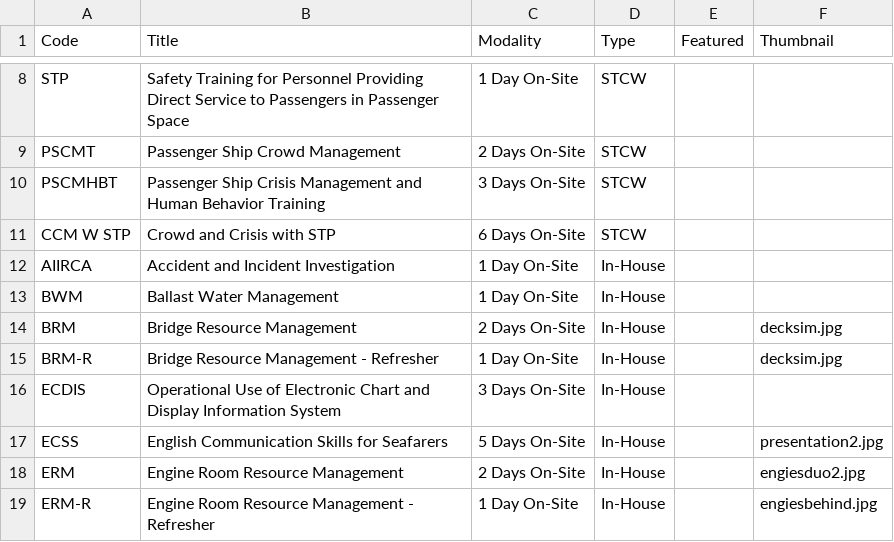
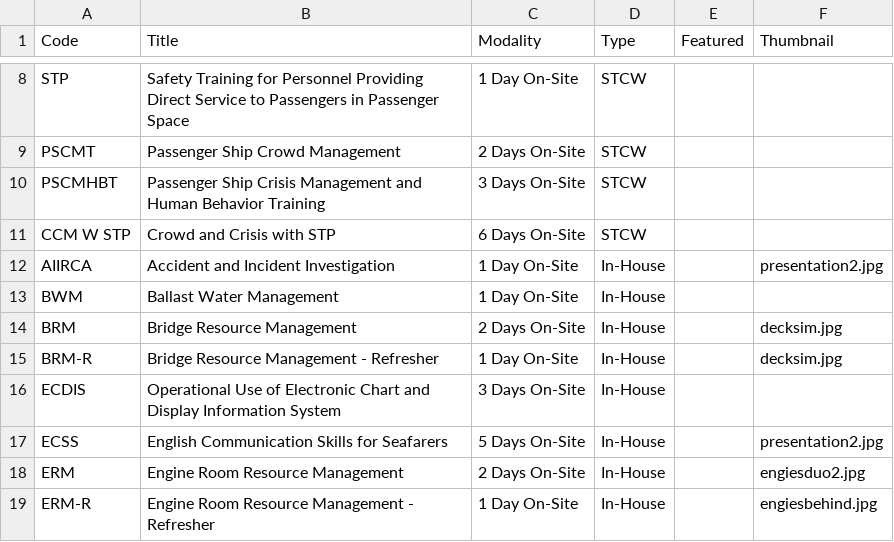
Before and after one commit to sti-maritime-training-academy/sti-maritime-training-academy.github.io, a CSV file: courses.csv, drawn as a sheet; only a part is shown, gaps mark what is left out.

Commit message:
Update courses.csv

```diff
--- a/courses.csv
+++ b/courses.csv
@@ -11,3 +11,3 @@ PSCMHBT,Passenger Ship Crisis Management and Human Behavior Training,3 Days On-S
 CCM W STP,Crowd and Crisis with STP,6 Days On-Site,STCW,,
-AIIRCA,Accident and Incident Investigation,1 Day On-Site,In-House,,
+AIIRCA,Accident and Incident Investigation,1 Day On-Site,In-House,,presentation2.jpg
 BWM,Ballast Water Management,1 Day On-Site,In-House,,
```
